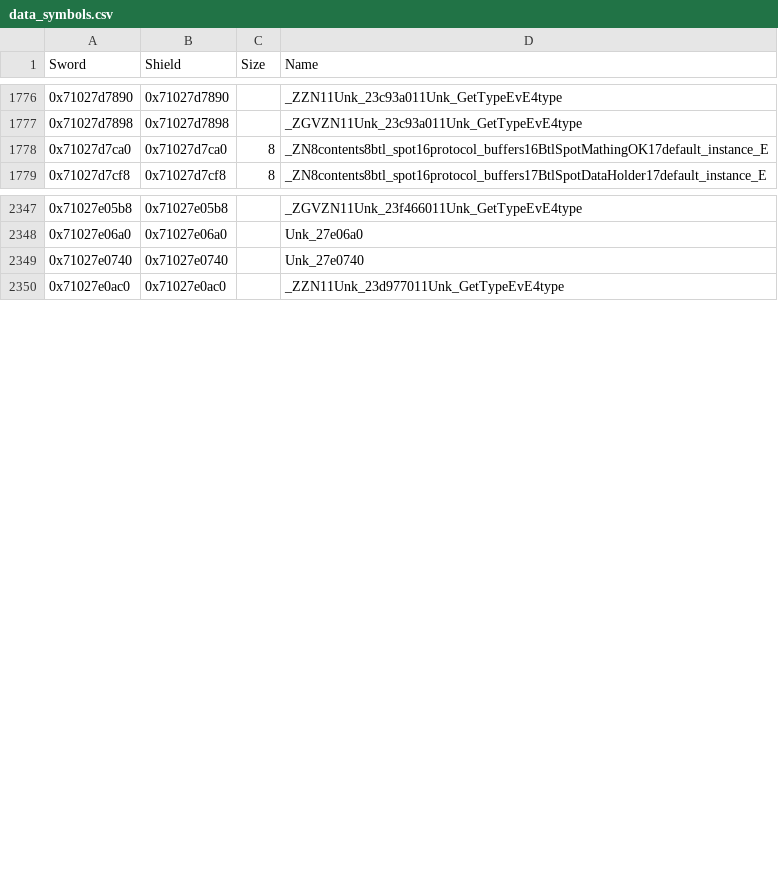
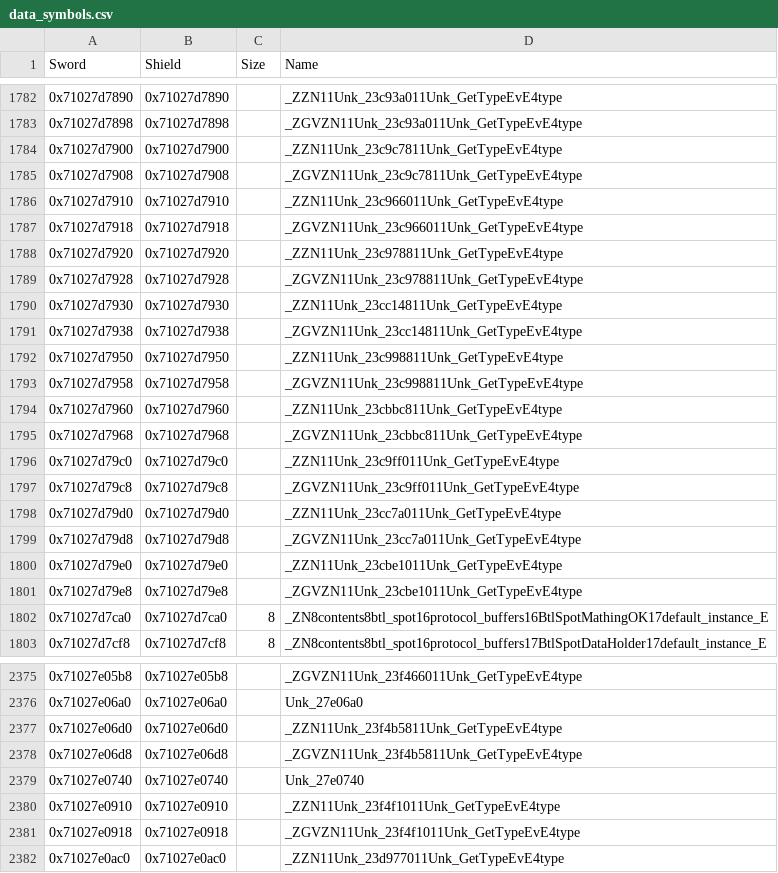
Before and after one commit to gccody/pokemon-sw-sh-decomp, a CSV file: data/data_symbols.csv, drawn as a sheet; only a part is shown, gaps mark what is left out; the diff covers the shown part only; the diff names each change by its address in the sheet, - before the commit and + after, or states it on an @@ line.

```diff
--- a/data/data_symbols.csv
+++ b/data/data_symbols.csv
+row 1784: 0x71027d7900 | 0x71027d7900 |  | _ZZN11Unk_23c9c7811Unk_GetTypeEvE4type
+row 1785: 0x71027d7908 | 0x71027d7908 |  | _ZGVZN11Unk_23c9c7811Unk_GetTypeEvE4type
+row 1786: 0x71027d7910 | 0x71027d7910 |  | _ZZN11Unk_23c966011Unk_GetTypeEvE4type
+row 1787: 0x71027d7918 | 0x71027d7918 |  | _ZGVZN11Unk_23c966011Unk_GetTypeEvE4type
+row 1788: 0x71027d7920 | 0x71027d7920 |  | _ZZN11Unk_23c978811Unk_GetTypeEvE4type
+row 1789: 0x71027d7928 | 0x71027d7928 |  | _ZGVZN11Unk_23c978811Unk_GetTypeEvE4type
+row 1790: 0x71027d7930 | 0x71027d7930 |  | _ZZN11Unk_23cc14811Unk_GetTypeEvE4type
+row 1791: 0x71027d7938 | 0x71027d7938 |  | _ZGVZN11Unk_23cc14811Unk_GetTypeEvE4type
+row 1792: 0x71027d7950 | 0x71027d7950 |  | _ZZN11Unk_23c998811Unk_GetTypeEvE4type
+row 1793: 0x71027d7958 | 0x71027d7958 |  | _ZGVZN11Unk_23c998811Unk_GetTypeEvE4type
+row 1794: 0x71027d7960 | 0x71027d7960 |  | _ZZN11Unk_23cbbc811Unk_GetTypeEvE4type
+row 1795: 0x71027d7968 | 0x71027d7968 |  | _ZGVZN11Unk_23cbbc811Unk_GetTypeEvE4type
+row 1796: 0x71027d79c0 | 0x71027d79c0 |  | _ZZN11Unk_23c9ff011Unk_GetTypeEvE4type
+row 1797: 0x71027d79c8 | 0x71027d79c8 |  | _ZGVZN11Unk_23c9ff011Unk_GetTypeEvE4type
+row 1798: 0x71027d79d0 | 0x71027d79d0 |  | _ZZN11Unk_23cc7a011Unk_GetTypeEvE4type
+row 1799: 0x71027d79d8 | 0x71027d79d8 |  | _ZGVZN11Unk_23cc7a011Unk_GetTypeEvE4type
+row 1800: 0x71027d79e0 | 0x71027d79e0 |  | _ZZN11Unk_23cbe1011Unk_GetTypeEvE4type
+row 1801: 0x71027d79e8 | 0x71027d79e8 |  | _ZGVZN11Unk_23cbe1011Unk_GetTypeEvE4type
+row 2377: 0x71027e06d0 | 0x71027e06d0 |  | _ZZN11Unk_23f4b5811Unk_GetTypeEvE4type
+row 2378: 0x71027e06d8 | 0x71027e06d8 |  | _ZGVZN11Unk_23f4b5811Unk_GetTypeEvE4type
+row 2380: 0x71027e0910 | 0x71027e0910 |  | _ZZN11Unk_23f4f1011Unk_GetTypeEvE4type
+row 2381: 0x71027e0918 | 0x71027e0918 |  | _ZGVZN11Unk_23f4f1011Unk_GetTypeEvE4type
```
Also changed, not shown: 10 added rows elsewhere in this file, 17 other files.
